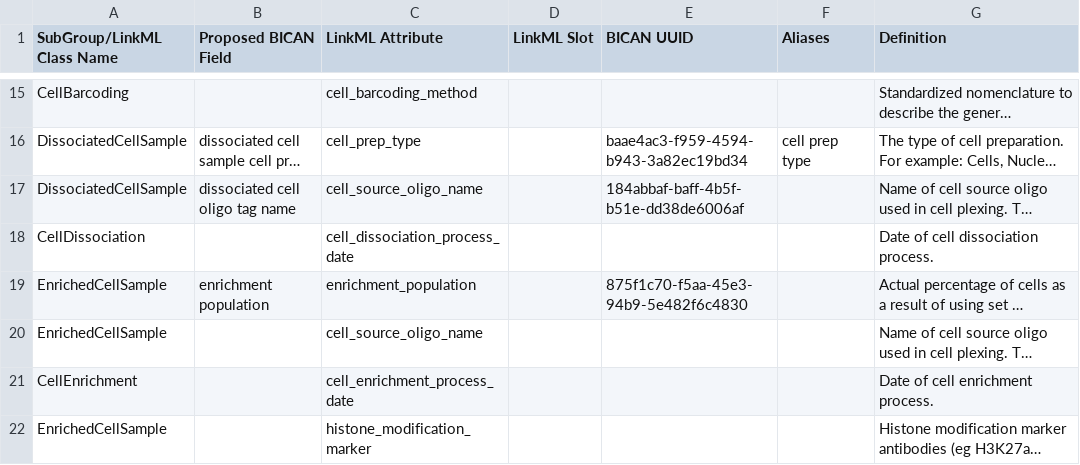
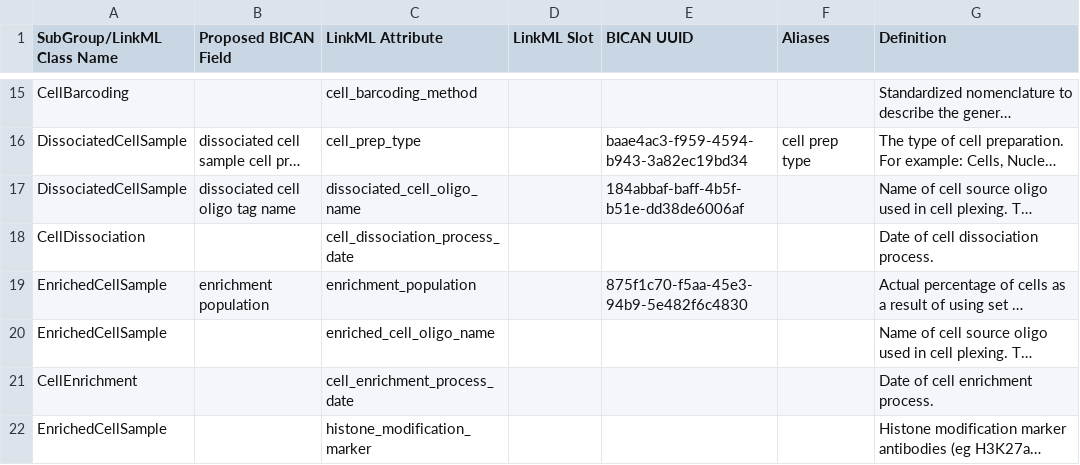
Before and after one commit to brain-bican/models, a TSV file: linkml-schema/source_library_generation/gsheet_output/Attributes.tsv, drawn as a sheet; only a part is shown, gaps mark what is left out; long unchanged cells end in …; the diff names each change by its address in the sheet, - before the commit and + after, or states it on an @@ line.

Commit message:
changed attribute:'cell_source_oligo_name' to 'className_oligo_name' because this attribute has a different BICAN UUID for each class its in; can not be represented as a slot.

```diff
--- a/linkml-schema/source_library_generation/gsheet_output/Attributes.tsv
+++ b/linkml-schema/source_library_generation/gsheet_output/Attributes.tsv
-C17 (LinkML Attribute): cell_source_oligo_name
+C17 (LinkML Attribute): dissociated_cell_oligo_name
-C20 (LinkML Attribute): cell_source_oligo_name
+C20 (LinkML Attribute): enriched_cell_oligo_name
```
Also changed, not shown: 1 other file.
